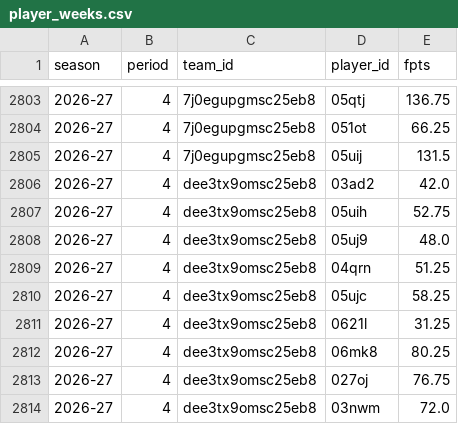
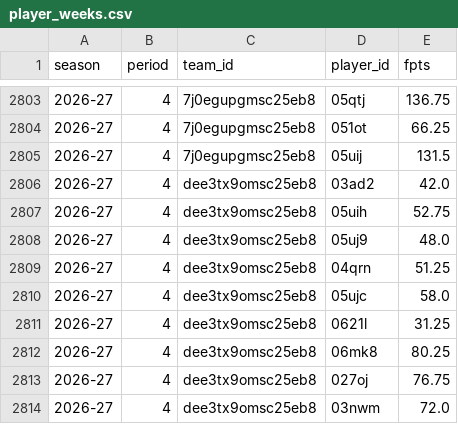
Before and after one commit to salty-api/fantrax-dashboard, a CSV file: data/player_weeks.csv, drawn as a sheet; only a part is shown, gaps mark what is left out.

```diff
--- a/data/player_weeks.csv
+++ b/data/player_weeks.csv
@@ -2809,3 +2809,3 @@ season,period,team_id,player_id,fpts
 2026-27,4,dee3tx9omsc25eb8,04qrn,51.25
-2026-27,4,dee3tx9omsc25eb8,05ujc,58.25
+2026-27,4,dee3tx9omsc25eb8,05ujc,58.0
 2026-27,4,dee3tx9omsc25eb8,0621l,31.25
```
Also changed, not shown: data/matchups.csv, data/player_games.csv, 15 other files.
